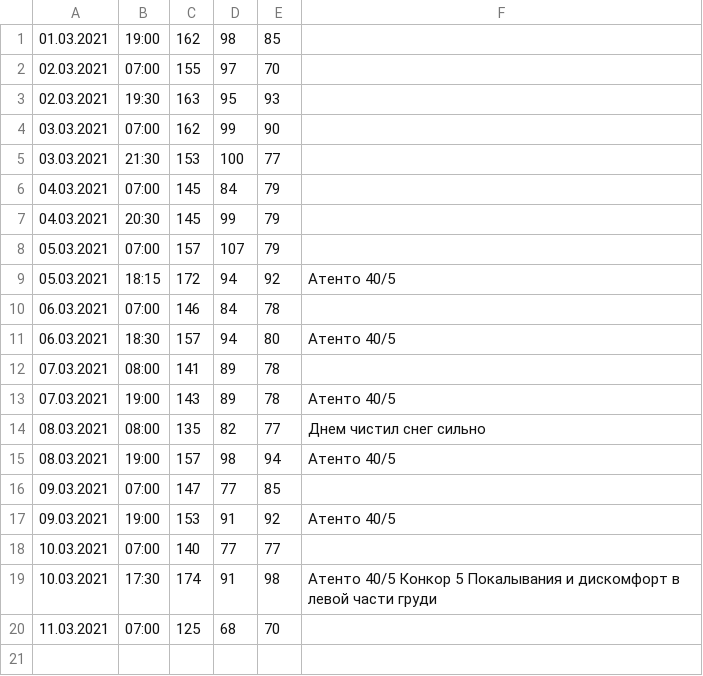
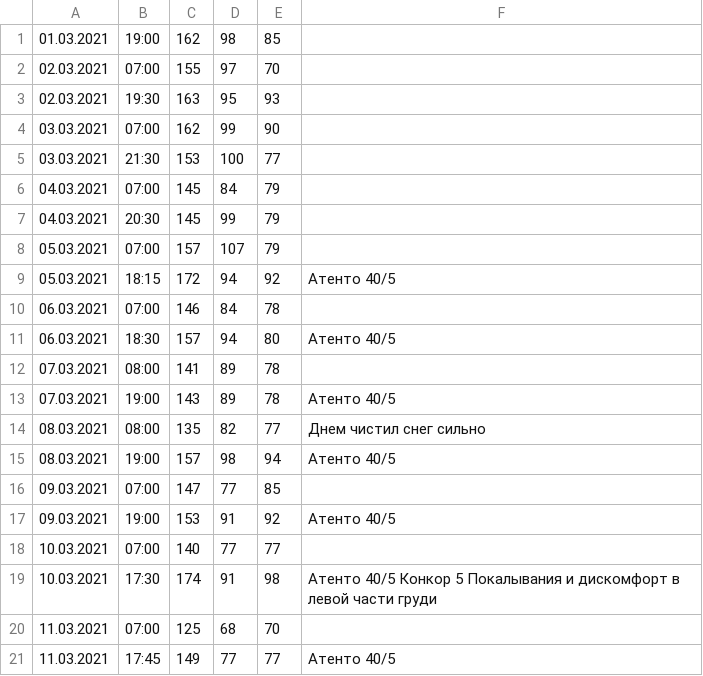
Before and after one commit to ShP8/2021, a TSV file: Bar.tsv, drawn as a sheet; the diff names each change by its address in the sheet, - before the commit and + after, or states it on an @@ line.

Commit message:
110321

```diff
--- a/Bar.tsv
+++ b/Bar.tsv
+row 21: 11.03.2021 | 17:45 | 149 | 77 | 77 | Атенто 40/5
```
